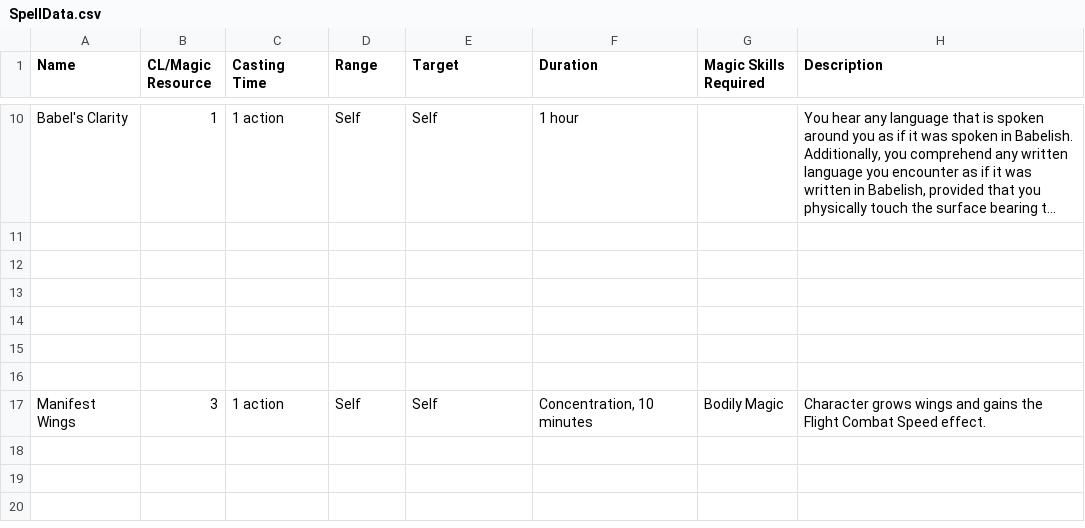
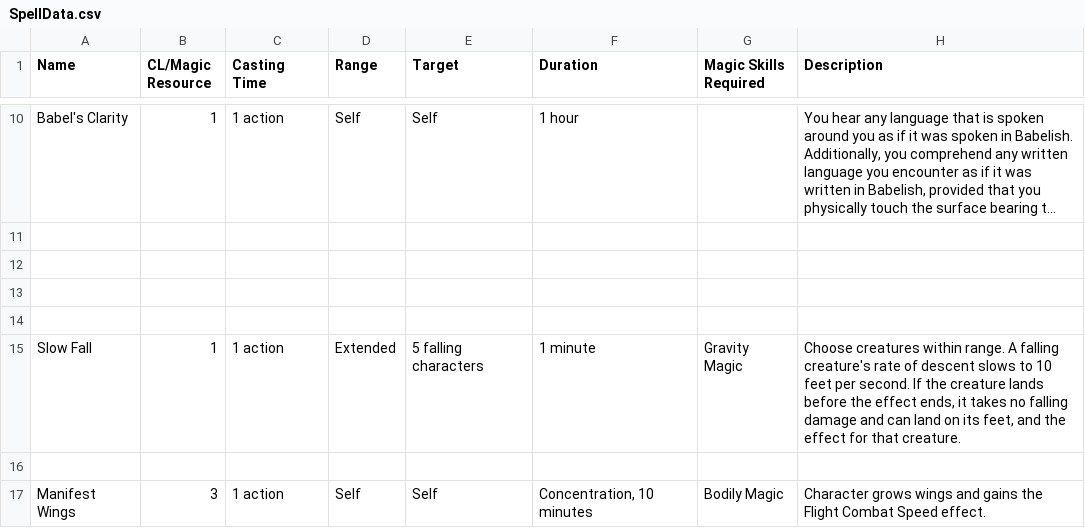
Before and after one commit to CogentRoleplayCommunity/FogentRoleplay, a CSV file: SpellData.csv, drawn as a sheet; only a part is shown, gaps mark what is left out; long unchanged cells end in …; the diff names each change by its address in the sheet, - before the commit and + after, or states it on an @@ line.

Commit message:
Added Slow Fall

```diff
--- a/SpellData.csv
+++ b/SpellData.csv
-row 15: (empty)
+row 15: Slow Fall | 1 | 1 action | Extended | 5 falling characters | 1 minute | Gravity Magic | Choose creatures within range. A falling creature's rate of descent slows to 10 feet per second. If the creature lands before the effect ends, it takes no falling damage and can land on its feet, and the effect for that creature.
```
